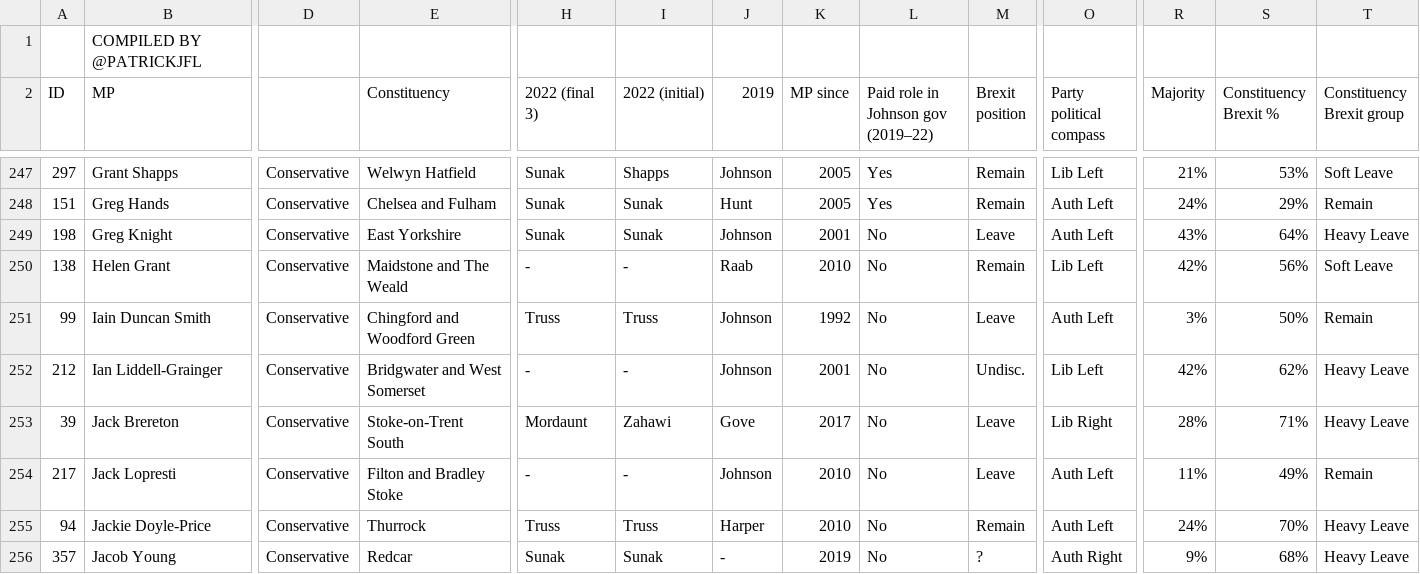
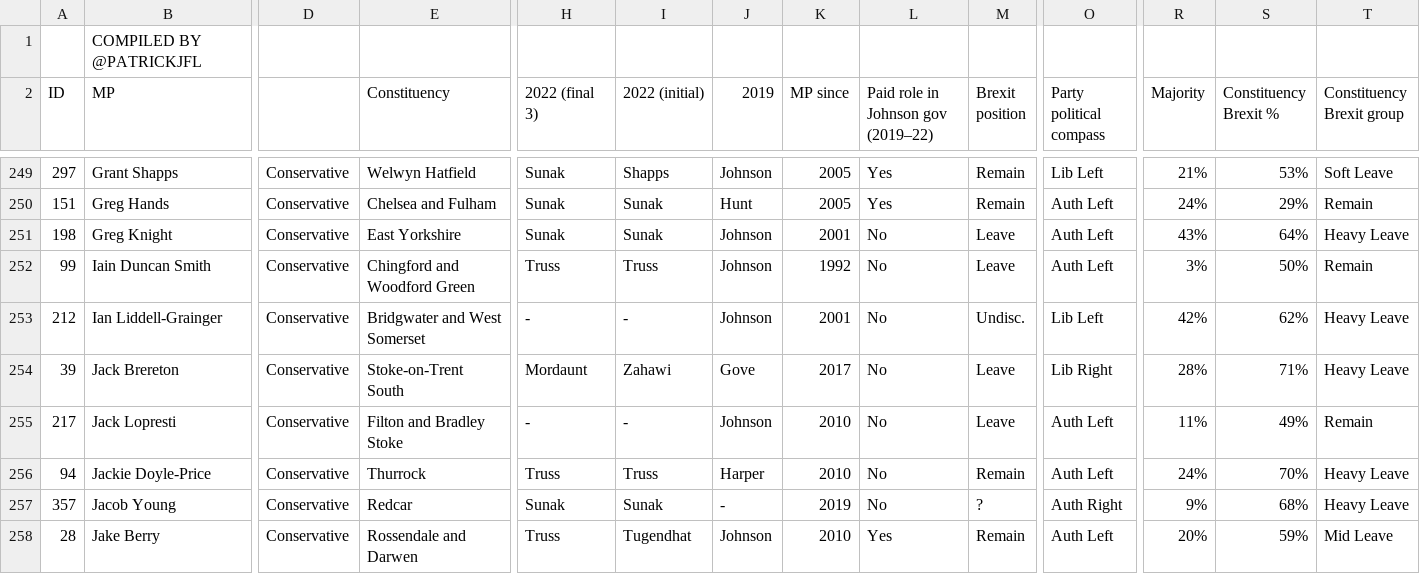
Before and after one commit to tomviner/scrape-tory-nominations, a CSV file: smarkets-endorsements.csv, drawn as a sheet; only a part is shown, gaps mark what is left out; the shorter side is filled out with more unchanged rows; removed rows and columns are numbered as before the commit, all else as after; rows hold the shown columns only; the diff covers the shown part only; the diff names each change by its address in the sheet, - before the commit and + after, or states it on an @@ line.

```diff
--- a/smarkets-endorsements.csv
+++ b/smarkets-endorsements.csv
-row 250: 138 | Helen Grant | Conservative | Maidstone and The Weald | - | - | Raab | 2010 | No | Remain | Lib Left | 42% | 56% | Soft Leave
```
Also changed, not shown: 5 added rows and 4 removed rows elsewhere in this file, noms.csv, smarkets-leaderboard.csv, 1 other file.
